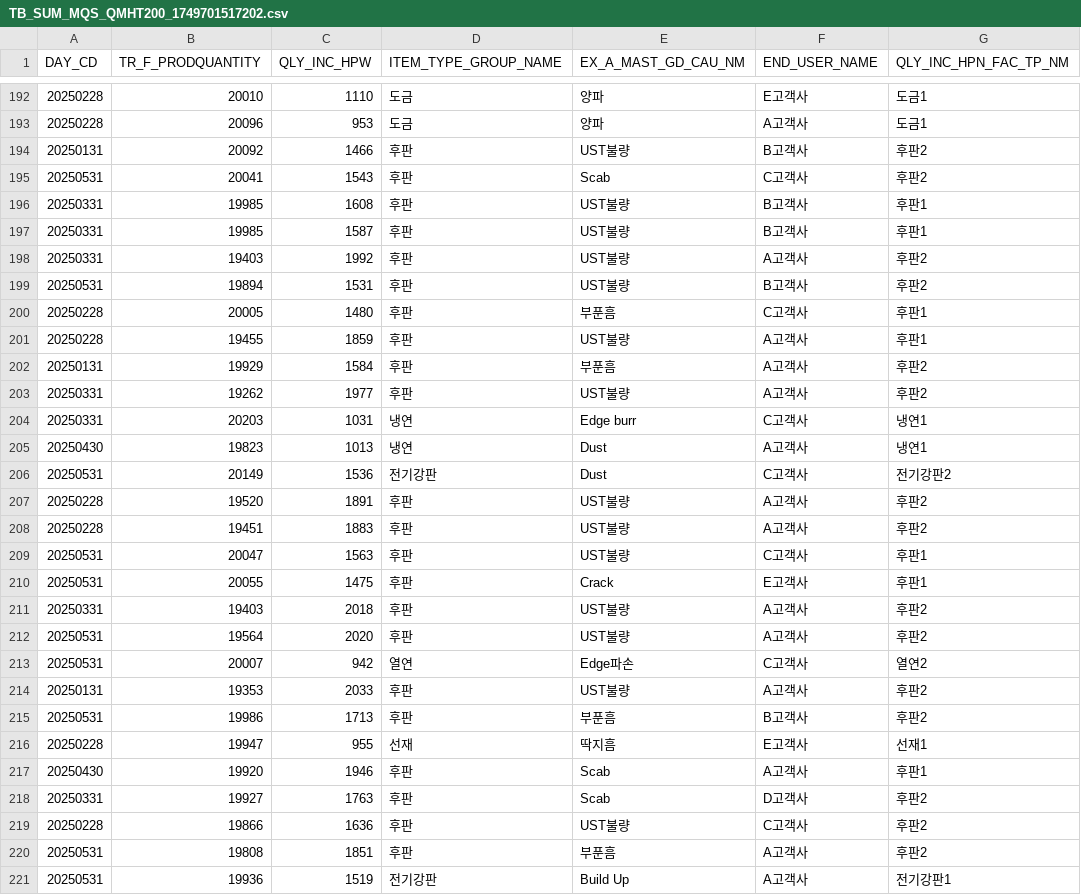
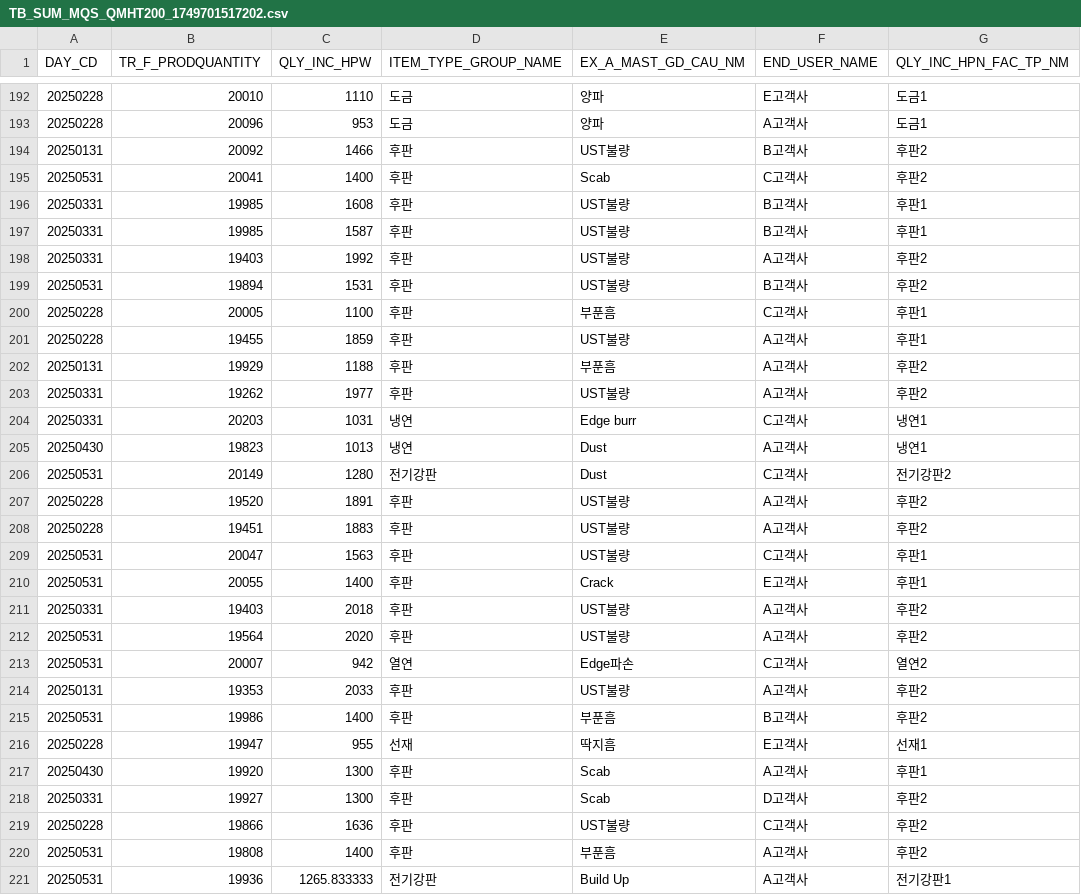
Before and after one commit to JeongUiHong37/2-, a CSV file: attached_assets/TB_SUM_MQS_QMHT200_1749701517202.csv, drawn as a sheet; only a part is shown, gaps mark what is left out; the diff covers the shown part only; the diff names each change by its address in the sheet, - before the commit and + after, or states it on an @@ line.

```diff
--- a/attached_assets/TB_SUM_MQS_QMHT200_1749701517202.csv
+++ b/attached_assets/TB_SUM_MQS_QMHT200_1749701517202.csv
-C195 (QLY_INC_HPW): 1543
+C195 (QLY_INC_HPW): 1400
-C200 (QLY_INC_HPW): 1480
+C200 (QLY_INC_HPW): 1100
-C202 (QLY_INC_HPW): 1584
+C202 (QLY_INC_HPW): 1188
-C206 (QLY_INC_HPW): 1536
+C206 (QLY_INC_HPW): 1280
-C210 (QLY_INC_HPW): 1475
+C210 (QLY_INC_HPW): 1400
-C215 (QLY_INC_HPW): 1713
+C215 (QLY_INC_HPW): 1400
-C217 (QLY_INC_HPW): 1946
+C217 (QLY_INC_HPW): 1300
-C218 (QLY_INC_HPW): 1763
+C218 (QLY_INC_HPW): 1300
-C220 (QLY_INC_HPW): 1851
+C220 (QLY_INC_HPW): 1400
-C221 (QLY_INC_HPW): 1519
+C221 (QLY_INC_HPW): 1265.833333
```
Also changed, not shown: 36 edited cells elsewhere in this file, 6 other files.
